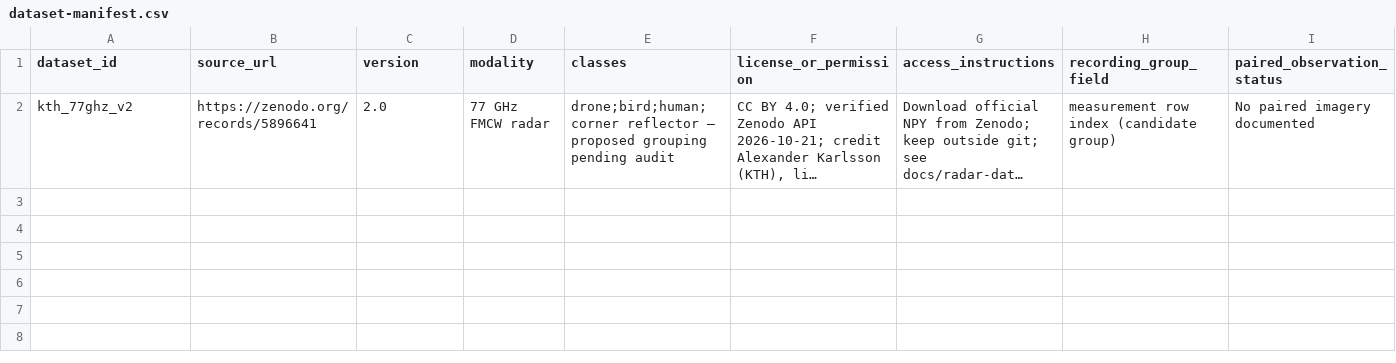
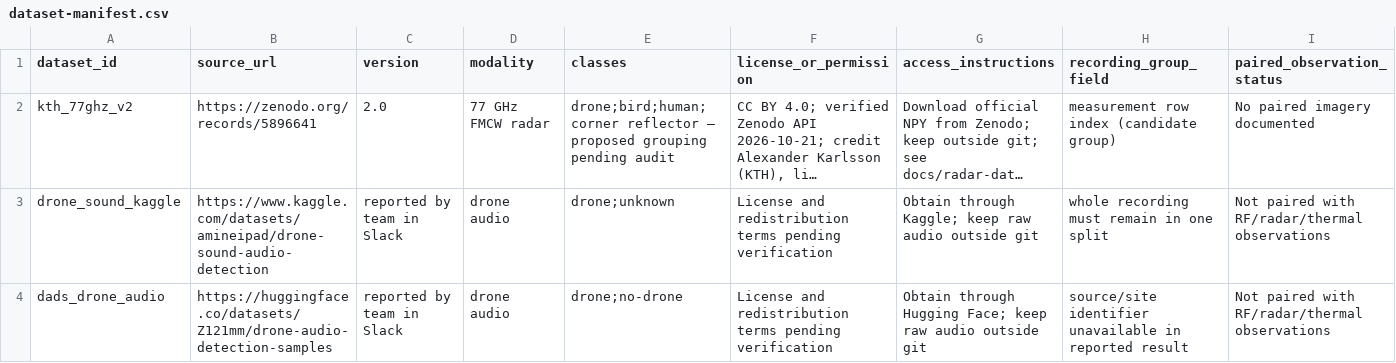
Before and after one commit to Diehl64/aai-590-capstone, a CSV file: data/dataset-manifest.csv, drawn as a sheet; only a part is shown; long unchanged cells end in …; rows hold the shown columns only; the diff names each change by its address in the sheet, - before the commit and + after, or states it on an @@ line.

Commit message:
feat: add acoustic evidence to replay scope

```diff
--- a/data/dataset-manifest.csv
+++ b/data/dataset-manifest.csv
+row 3: drone_sound_kaggle | https://www.kaggle.com/datasets/amineipad/drone-sound-audio-detection | reported by team in Slack | drone audio | drone;unknown | License and redistribution terms pending verification | Obtain through Kaggle; keep raw audio outside git | whole recording must remain in one split | Not paired with RF/radar/thermal observations
+row 4: dads_drone_audio | https://huggingface.co/datasets/Z121mm/drone-audio-detection-samples | reported by team in Slack | drone audio | drone;no-drone | License and redistribution terms pending verification | Obtain through Hugging Face; keep raw audio outside git | source/site identifier unavailable in reported result | Not paired with RF/radar/thermal observations
```
